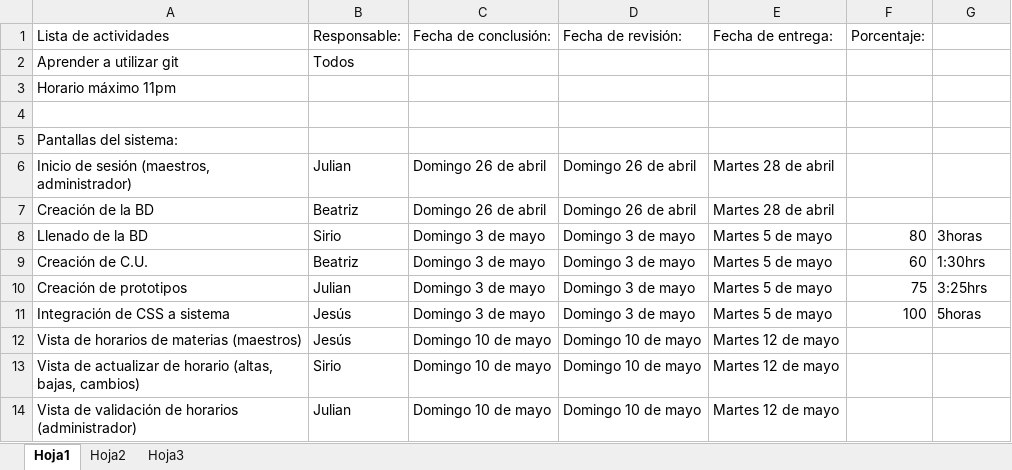
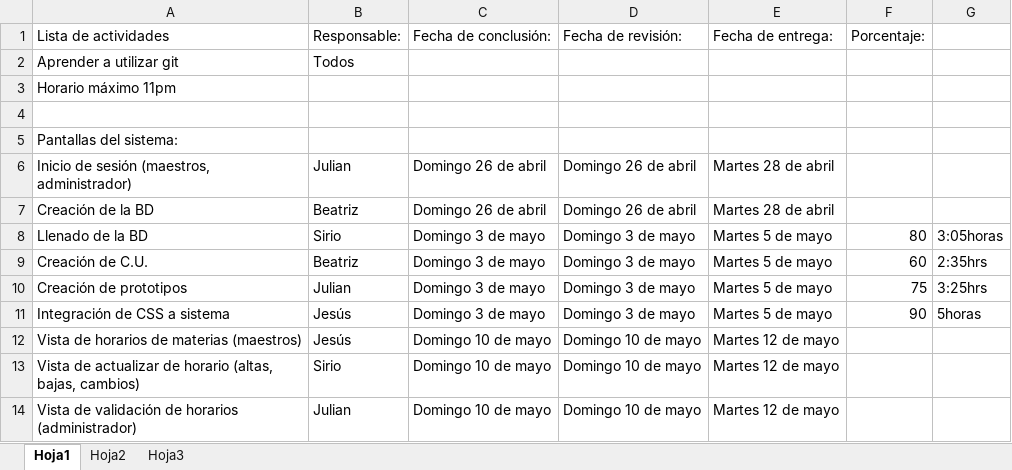
Before and after one commit to jessalbesshero/Sistema-Horarios, an Excel workbook: planeacion/Planeacion_Sistema.xlsx, sheet Hoja1, drawn as a sheet; only a part is shown; values as stored, in another font and other column widths than the file's, no borders; the diff names each change by its address in the sheet, - before the commit and + after, or states it on an @@ line.

Commit message:
Ajustes y avances

```diff
--- a/planeacion/Planeacion_Sistema.xlsx (sheet Hoja1)
+++ b/planeacion/Planeacion_Sistema.xlsx (sheet Hoja1)
-G8: 3horas
+G8: 3:05horas
-G9: 1:30hrs
+G9: 2:35hrs
-F11 (Porcentaje:): 100
+F11 (Porcentaje:): 90
```
